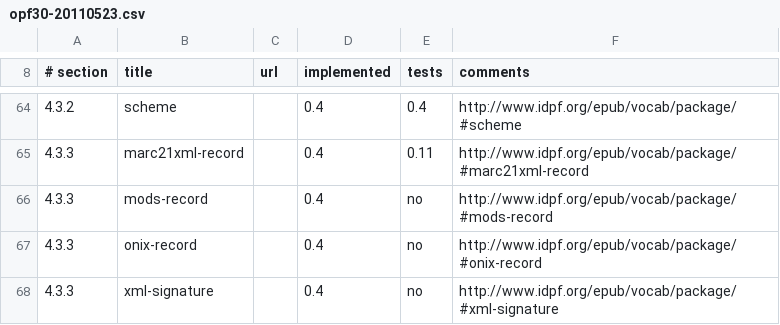
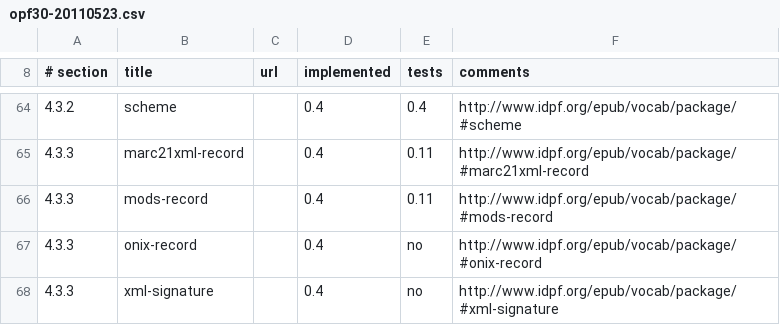
Before and after one commit to rhdunn/cainteoir-engine, a CSV file: docs/implementation-status/opf30-20110523.csv, drawn as a sheet; only a part is shown, gaps mark what is left out.

Commit message:
epub3: add a test for mods-record metadata

```diff
--- a/docs/implementation-status/opf30-20110523.csv
+++ b/docs/implementation-status/opf30-20110523.csv
@@ -65,3 +65,3 @@
 4.3.3,marc21xml-record,,0.4,0.11,http://www.idpf.org/epub/vocab/package/#marc21xml-record
-4.3.3,mods-record,,0.4,no,http://www.idpf.org/epub/vocab/package/#mods-record
+4.3.3,mods-record,,0.4,0.11,http://www.idpf.org/epub/vocab/package/#mods-record
 4.3.3,onix-record,,0.4,no,http://www.idpf.org/epub/vocab/package/#onix-record
```
Also changed, not shown: docs/implementation-status/opf30.csv, 3 other files.
